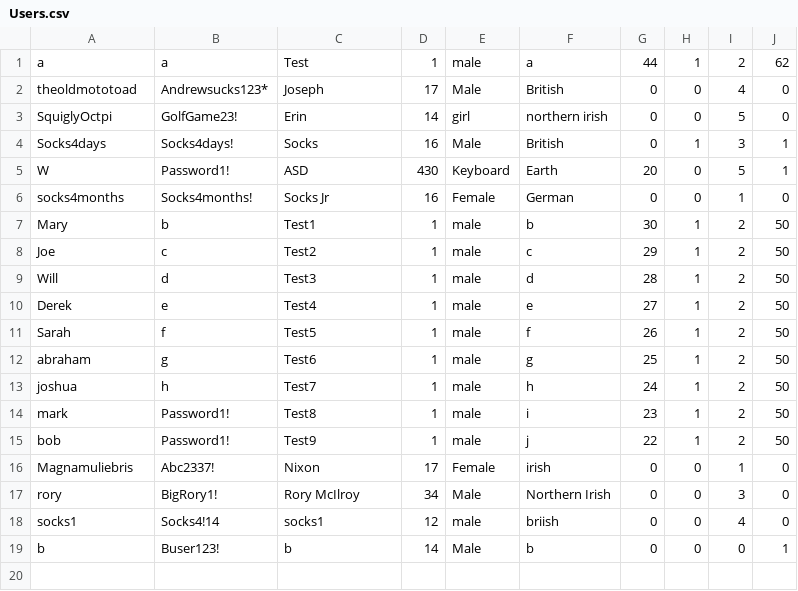
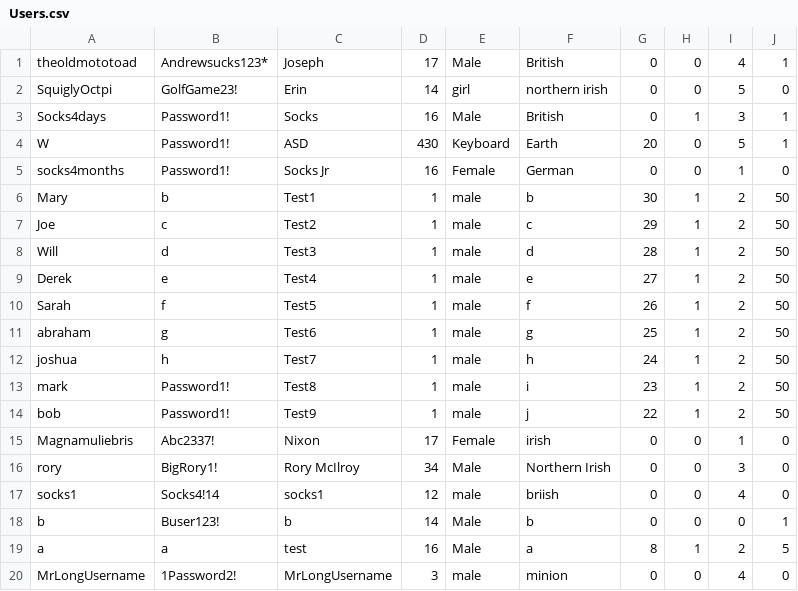
Before and after one commit to Socks4days/The-ULTIMATE-golf-quiz, a CSV file: The ULTIMATE golf quiz/bin/Debug/Users.csv, drawn as a sheet.

Commit message:
Tidy up after futher user feedback: - Increased font sizes - More specific errors on login/register screens - Added logo to login/register - Added clear to login - Added more instructions into quiz

```diff
--- a/The ULTIMATE golf quiz/bin/Debug/Users.csv
+++ b/The ULTIMATE golf quiz/bin/Debug/Users.csv
@@ -1,7 +1,6 @@
-a,a,Test,1,male,a,44,1,2,62
-theoldmototoad,Andrewsucks123*,Joseph,17,Male,British,0,0,4,0
+theoldmototoad,Andrewsucks123*,Joseph,17,Male,British,0,0,4,1
 SquiglyOctpi,GolfGame23!,Erin,14,girl,northern irish,0,0,5,0
-Socks4days,Socks4days!,Socks,16,Male,British,0,1,3,1
+Socks4days,Password1!,Socks,16,Male,British,0,1,3,1
 W,Password1!,ASD,430,Keyboard,Earth,20,0,5,1
-socks4months,Socks4months!,Socks Jr,16,Female,German,0,0,1,0
+socks4months,Password1!,Socks Jr,16,Female,German,0,0,1,0
 Mary,b,Test1,1,male,b,30,1,2,50
@@ -19 +18,3 @@ socks1,Socks4!14,socks1,12,male,briish,0,0,4,0
 b,Buser123!,b,14,Male,b,0,0,0,1
+a,a,test,16,Male,a,8,1,2,5
+MrLongUsername,1Password2!,MrLongUsername,3,male,minion,0,0,4,0
```
Also changed, not shown: 22 other files.
